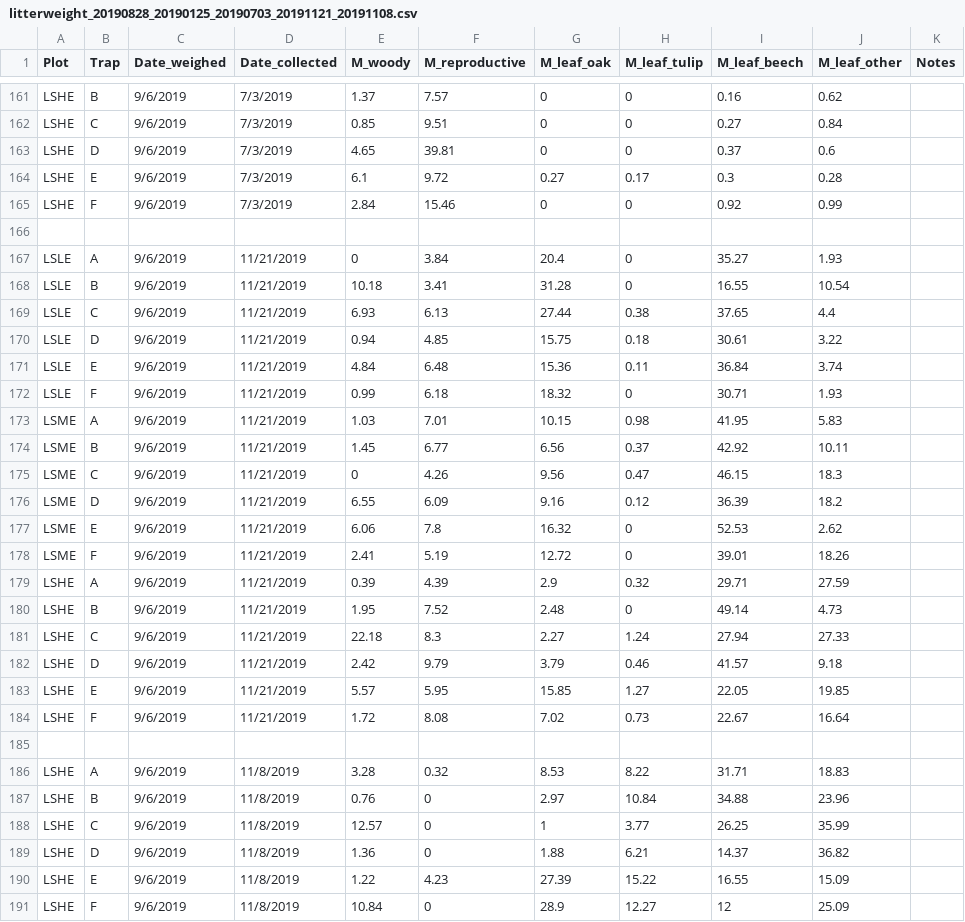
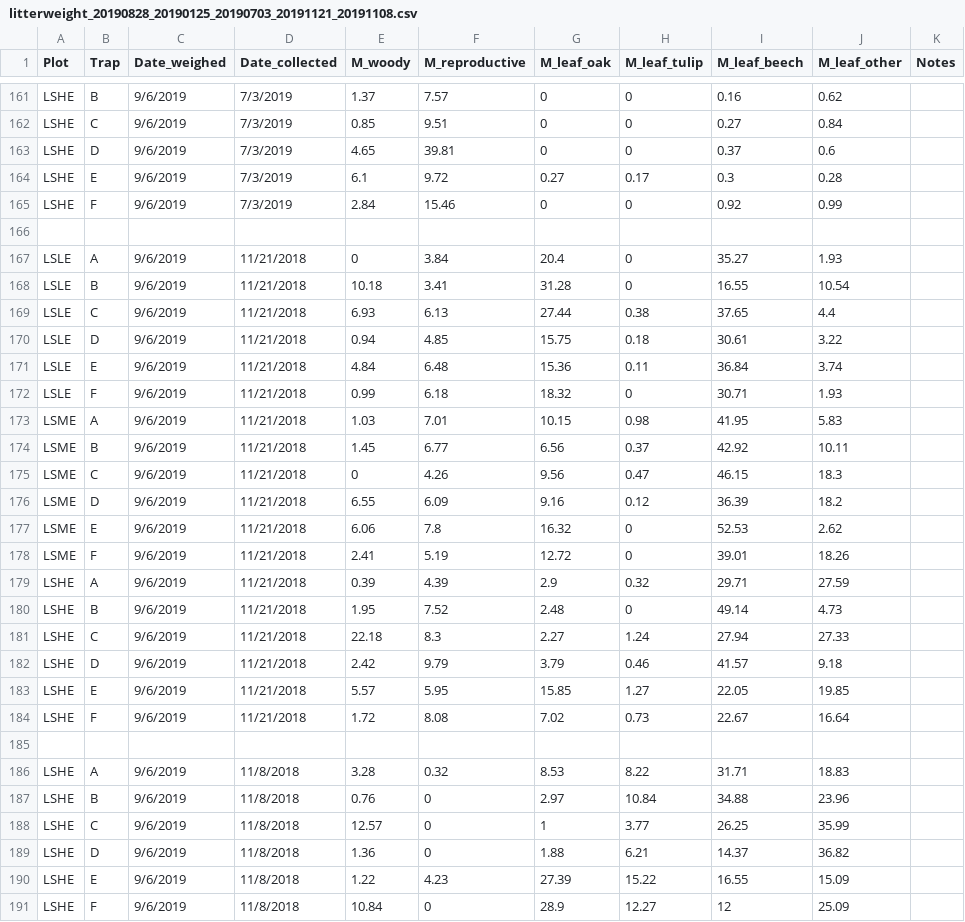
Before and after one commit to COMPASS-DOE/SLA, a CSV file: litter/litterweight_20190828_20190125_20190703_20191121_20191108.csv, drawn as a sheet; only a part is shown, gaps mark what is left out.

Commit message:
Changed dates on litter data from 11/8/2019 to 11/8/2018, and from 11/21/2019 to 11/21/2018

```diff
--- a/litter/litterweight_20190828_20190125_20190703_20191121_20191108.csv
+++ b/litter/litterweight_20190828_20190125_20190703_20191121_20191108.csv
@@ -166,26 +166,26 @@ LSHE,F,9/6/2019,7/3/2019,2.84,15.46,0,0,0.92,0.99,
 ,,,,,,,,,,
-LSLE,A,9/6/2019,11/21/2019,0,3.84,20.4,0,35.27,1.93,
-LSLE,B,9/6/2019,11/21/2019,10.18,3.41,31.28,0,16.55,10.54,
-LSLE,C,9/6/2019,11/21/2019,6.93,6.13,27.44,0.38,37.65,4.4,
-LSLE,D,9/6/2019,11/21/2019,0.94,4.85,15.75,0.18,30.61,3.22,
-LSLE,E,9/6/2019,11/21/2019,4.84,6.48,15.36,0.11,36.84,3.74,
-LSLE,F,9/6/2019,11/21/2019,0.99,6.18,18.32,0,30.71,1.93,
-LSME,A,9/6/2019,11/21/2019,1.03,7.01,10.15,0.98,41.95,5.83,
-LSME,B,9/6/2019,11/21/2019,1.45,6.77,6.56,0.37,42.92,10.11,
-LSME,C,9/6/2019,11/21/2019,0,4.26,9.56,0.47,46.15,18.3,
-LSME,D,9/6/2019,11/21/2019,6.55,6.09,9.16,0.12,36.39,18.2,
-LSME,E,9/6/2019,11/21/2019,6.06,7.8,16.32,0,52.53,2.62,
-LSME,F,9/6/2019,11/21/2019,2.41,5.19,12.72,0,39.01,18.26,
-LSHE,A,9/6/2019,11/21/2019,0.39,4.39,2.9,0.32,29.71,27.59,
-LSHE,B,9/6/2019,11/21/2019,1.95,7.52,2.48,0,49.14,4.73,
-LSHE,C,9/6/2019,11/21/2019,22.18,8.3,2.27,1.24,27.94,27.33,
-LSHE,D,9/6/2019,11/21/2019,2.42,9.79,3.79,0.46,41.57,9.18,
-LSHE,E,9/6/2019,11/21/2019,5.57,5.95,15.85,1.27,22.05,19.85,
-LSHE,F,9/6/2019,11/21/2019,1.72,8.08,7.02,0.73,22.67,16.64,
+LSLE,A,9/6/2019,11/21/2018,0,3.84,20.4,0,35.27,1.93,
+LSLE,B,9/6/2019,11/21/2018,10.18,3.41,31.28,0,16.55,10.54,
+LSLE,C,9/6/2019,11/21/2018,6.93,6.13,27.44,0.38,37.65,4.4,
+LSLE,D,9/6/2019,11/21/2018,0.94,4.85,15.75,0.18,30.61,3.22,
+LSLE,E,9/6/2019,11/21/2018,4.84,6.48,15.36,0.11,36.84,3.74,
+LSLE,F,9/6/2019,11/21/2018,0.99,6.18,18.32,0,30.71,1.93,
+LSME,A,9/6/2019,11/21/2018,1.03,7.01,10.15,0.98,41.95,5.83,
+LSME,B,9/6/2019,11/21/2018,1.45,6.77,6.56,0.37,42.92,10.11,
+LSME,C,9/6/2019,11/21/2018,0,4.26,9.56,0.47,46.15,18.3,
+LSME,D,9/6/2019,11/21/2018,6.55,6.09,9.16,0.12,36.39,18.2,
+LSME,E,9/6/2019,11/21/2018,6.06,7.8,16.32,0,52.53,2.62,
+LSME,F,9/6/2019,11/21/2018,2.41,5.19,12.72,0,39.01,18.26,
+LSHE,A,9/6/2019,11/21/2018,0.39,4.39,2.9,0.32,29.71,27.59,
+LSHE,B,9/6/2019,11/21/2018,1.95,7.52,2.48,0,49.14,4.73,
+LSHE,C,9/6/2019,11/21/2018,22.18,8.3,2.27,1.24,27.94,27.33,
+LSHE,D,9/6/2019,11/21/2018,2.42,9.79,3.79,0.46,41.57,9.18,
+LSHE,E,9/6/2019,11/21/2018,5.57,5.95,15.85,1.27,22.05,19.85,
+LSHE,F,9/6/2019,11/21/2018,1.72,8.08,7.02,0.73,22.67,16.64,
 ,,,,,,,,,,
-LSHE,A,9/6/2019,11/8/2019,3.28,0.32,8.53,8.22,31.71,18.83,
-LSHE,B,9/6/2019,11/8/2019,0.76,0,2.97,10.84,34.88,23.96,
-LSHE,C,9/6/2019,11/8/2019,12.57,0,1,3.77,26.25,35.99,
-LSHE,D,9/6/2019,11/8/2019,1.36,0,1.88,6.21,14.37,36.82,
-LSHE,E,9/6/2019,11/8/2019,1.22,4.23,27.39,15.22,16.55,15.09,
-LSHE,F,9/6/2019,11/8/2019,10.84,0,28.9,12.27,12,25.09,
+LSHE,A,9/6/2019,11/8/2018,3.28,0.32,8.53,8.22,31.71,18.83,
+LSHE,B,9/6/2019,11/8/2018,0.76,0,2.97,10.84,34.88,23.96,
+LSHE,C,9/6/2019,11/8/2018,12.57,0,1,3.77,26.25,35.99,
+LSHE,D,9/6/2019,11/8/2018,1.36,0,1.88,6.21,14.37,36.82,
+LSHE,E,9/6/2019,11/8/2018,1.22,4.23,27.39,15.22,16.55,15.09,
+LSHE,F,9/6/2019,11/8/2018,10.84,0,28.9,12.27,12,25.09,
```
